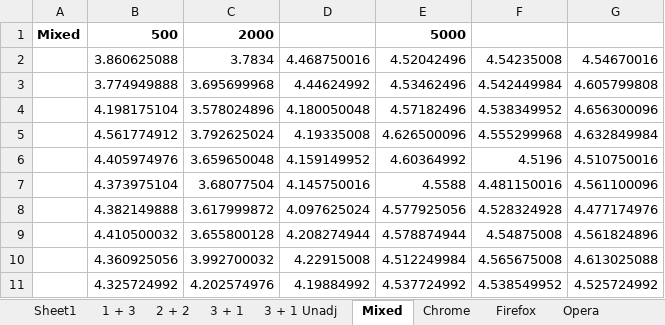
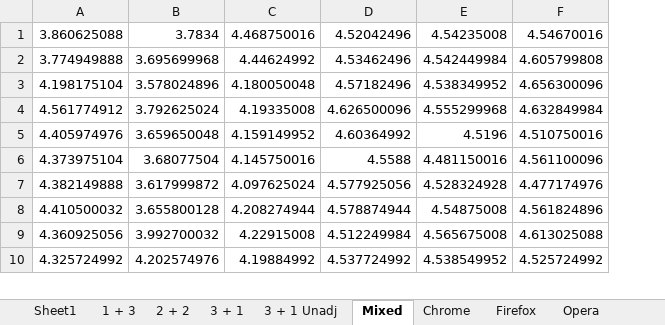
Before and after one commit to sandertungeaspoy/HotstuffWASM, an Excel workbook: Benchmarking.xlsx, sheet Mixed, drawn as a sheet; only a part is shown; values as stored, in another font and other column widths than the file's, no borders; removed rows and columns are numbered as before the commit, all else as after; the diff names each change by its address in the sheet, - before the commit and + after, or states it on an @@ line.

```diff
--- a/Benchmarking.xlsx (sheet Mixed)
+++ b/Benchmarking.xlsx (sheet Mixed)
-column A, empty
-row 1: Mixed | 500 | 2000 |  | 5000
```
Also changed, not shown: sheet Sheet1, sheet 3 + 1, sheet 3 + 1 Unadj, sheet 2 + 2, sheet 1 + 3, charts or pictures.
